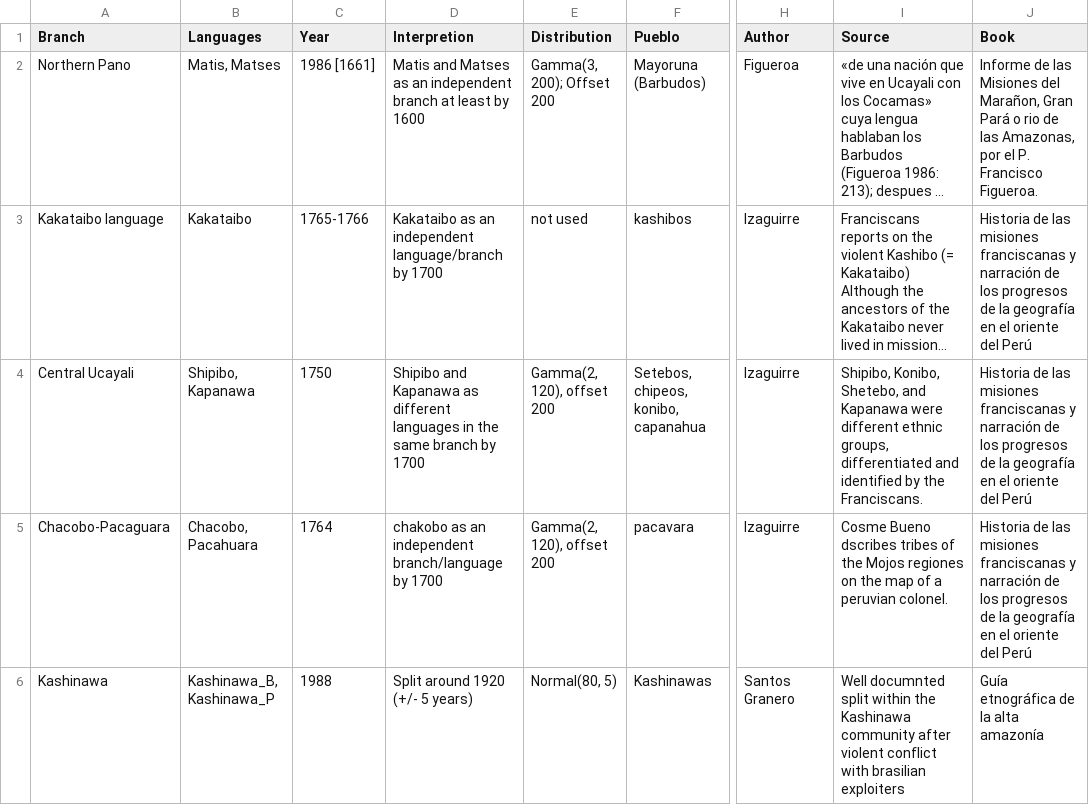
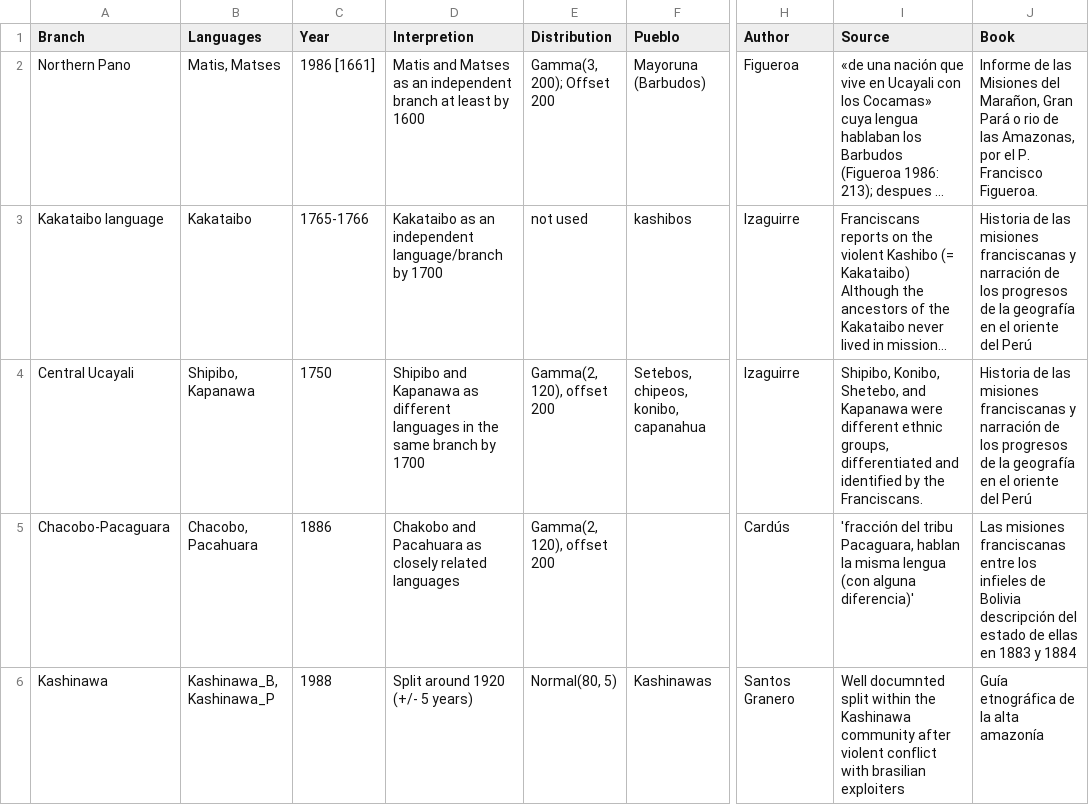
Before and after one commit to pano-takanan-history/zariquieypano, a TSV file: etc/calibrations.tsv, drawn as a sheet; only a part is shown, gaps mark what is left out; long unchanged cells end in …; the diff names each change by its address in the sheet, - before the commit and + after, or states it on an @@ line.

Commit message:
udate

```diff
--- a/etc/calibrations.tsv
+++ b/etc/calibrations.tsv
-C5 (Year): 1764
+C5 (Year): 1886
-D5 (Interpretion): chakobo as an independent branch/language by 1700
+D5 (Interpretion): Chakobo and Pacahuara as closely related languages
-F5 (Pueblo): pacavara
+F5 (Pueblo): (empty)
-H5 (Author): Izaguirre
+H5 (Author): Cardús
-I5 (Source): Cosme Bueno dscribes tribes of the Mojos regiones on the map of a peruvian colonel.
+I5 (Source): 'fracción del tribu Pacaguara, hablan la misma lengua (con alguna diferencia)'
-J5 (Book): Historia de las misiones franciscanas y narración de los progresos de la geografía en el oriente del Perú
+J5 (Book): Las misiones franciscanas entre los infieles de Bolivia descripción del estado de ellas en 1883 y 1884
```
